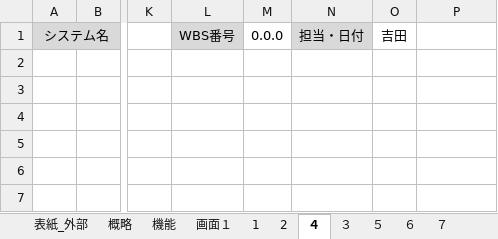
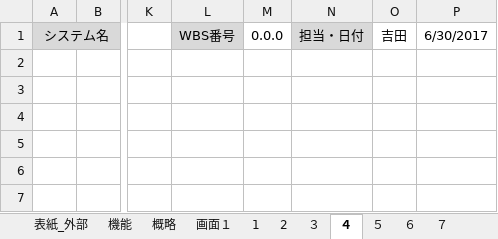
Before and after one commit to kazukiyoshida96/PM-, an Excel workbook: 完成体.xlsx, sheet ４, drawn as a sheet; only a part is shown, gaps mark what is left out; values as stored, in another font and other column widths than the file's, no borders; charts and pictures not drawn; the diff names each change by its address in the sheet, - before the commit and + after, or states it on an @@ line.

Commit message:
外部設計書　修正

```diff
--- a/完成体.xlsx (sheet ４)
+++ b/完成体.xlsx (sheet ４)
@@ sheet tab order changed: 表紙_外部 | 機能 | 概略 | 画面１ | 1 | 2 | ３ | ４ | ５ | ６ | ７ @@
-P1: (empty)
+P1: 6/30/2017
```
Also changed, not shown: charts or pictures.
